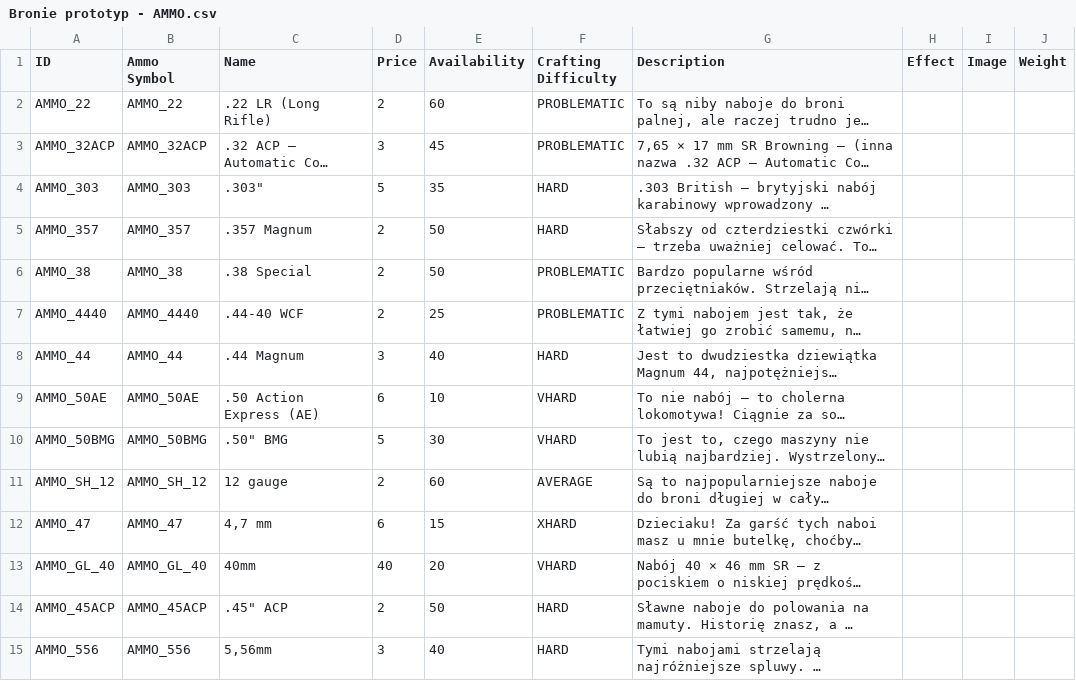
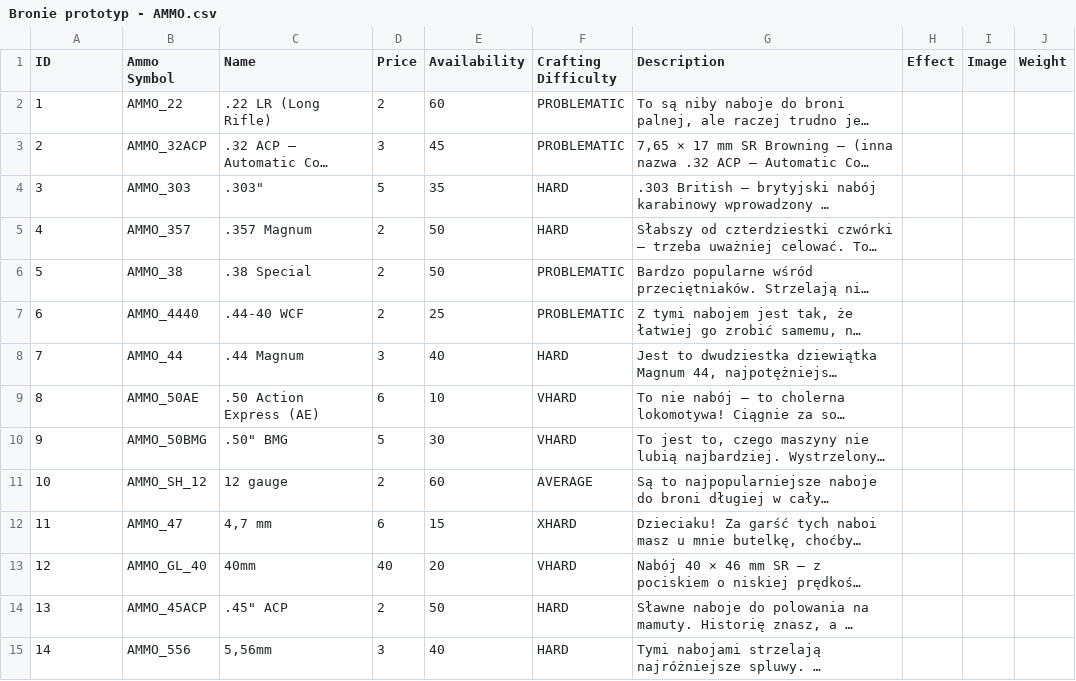
Before and after one commit to AdrianZaleski/Neuroshima_items_filter, a CSV file: CSV/Bronie prototyp - AMMO.csv, drawn as a sheet; only a part is shown; long unchanged cells end in …; the diff covers the shown part only; the diff names each change by its address in the sheet, - before the commit and + after, or states it on an @@ line.

```diff
--- a/CSV/Bronie prototyp - AMMO.csv
+++ b/CSV/Bronie prototyp - AMMO.csv
-A2 (ID): AMMO_22
+A2 (ID): 1
-A3 (ID): AMMO_32ACP
+A3 (ID): 2
-A4 (ID): AMMO_303
+A4 (ID): 3
-A5 (ID): AMMO_357
+A5 (ID): 4
-A6 (ID): AMMO_38
+A6 (ID): 5
-A7 (ID): AMMO_4440
+A7 (ID): 6
-A8 (ID): AMMO_44
+A8 (ID): 7
-A9 (ID): AMMO_50AE
+A9 (ID): 8
-A10 (ID): AMMO_50BMG
+A10 (ID): 9
-A11 (ID): AMMO_SH_12
+A11 (ID): 10
-A12 (ID): AMMO_47
+A12 (ID): 11
-A13 (ID): AMMO_GL_40
+A13 (ID): 12
-A14 (ID): AMMO_45ACP
+A14 (ID): 13
-A15 (ID): AMMO_556
+A15 (ID): 14
```
Also changed, not shown: 33 edited cells elsewhere in this file, CSV/Bronie prototyp - RANGED.csv, CSV/Bronie prototyp - WEAPON.csv.
